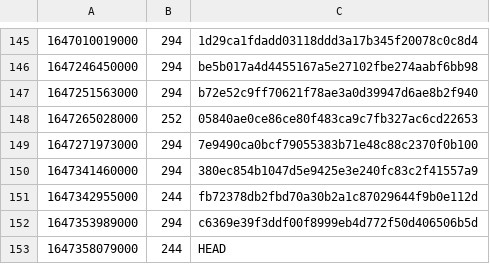
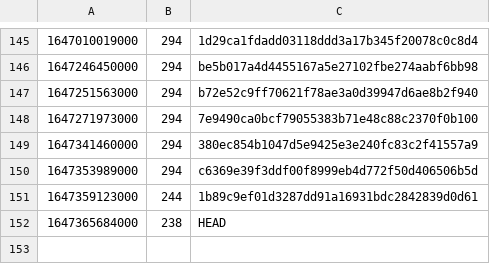
Before and after one commit to guardian/support-frontend, a CSV file: support-frontend/ts-error-history.csv, drawn as a sheet; only a part is shown, gaps mark what is left out.

Commit message:
fix ts errors in country switcher components

```diff
--- a/support-frontend/ts-error-history.csv
+++ b/support-frontend/ts-error-history.csv
@@ -147,7 +147,6 @@
 1647251563000,294,b72e52c9ff70621f78ae3a0d39947d6ae8b2f940
-1647265028000,252,05840ae0ce86ce80f483ca9c7fb327ac6cd22653
 1647271973000,294,7e9490ca0bcf79055383b71e48c88c2370f0b100
 1647341460000,294,380ec854b1047d5e9425e3e240fc83c2f41557a9
-1647342955000,244,fb72378db2fbd70a30b2a1c87029644f9b0e112d
 1647353989000,294,c6369e39f3ddf00f8999eb4d772f50d406506b5d
-1647358079000,244,HEAD
+1647359123000,244,1b89c9ef01d3287dd91a16931bdc2842839d0d61
+1647365684000,238,HEAD
```
Also changed, not shown: 3 other files.
